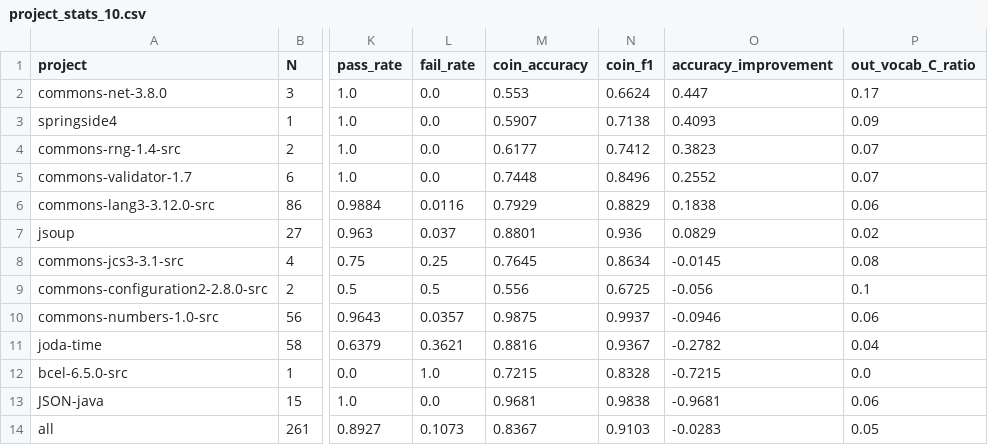
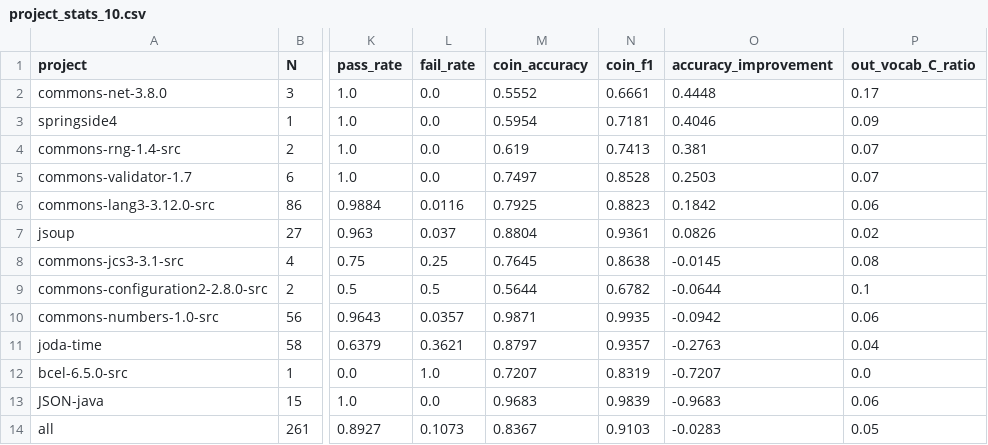
Before and after one commit to Intelligent-CAT-Lab/SEER, a CSV file: real_data_gen/fold0/comments/project_stats_10.csv, drawn as a sheet; only a part is shown, gaps mark what is left out; the diff names each change by its address in the sheet, - before the commit and + after, or states it on an @@ line.

```diff
--- a/real_data_gen/fold0/comments/project_stats_10.csv
+++ b/real_data_gen/fold0/comments/project_stats_10.csv
-M2 (coin_accuracy): 0.553
+M2 (coin_accuracy): 0.5552
-N2 (coin_f1): 0.6624
+N2 (coin_f1): 0.6661
-O2 (accuracy_improvement): 0.447
+O2 (accuracy_improvement): 0.4448
-M3 (coin_accuracy): 0.5907
+M3 (coin_accuracy): 0.5954
-N3 (coin_f1): 0.7138
+N3 (coin_f1): 0.7181
-O3 (accuracy_improvement): 0.4093
+O3 (accuracy_improvement): 0.4046
-M4 (coin_accuracy): 0.6177
+M4 (coin_accuracy): 0.619
-N4 (coin_f1): 0.7412
+N4 (coin_f1): 0.7413
-O4 (accuracy_improvement): 0.3823
+O4 (accuracy_improvement): 0.381
-M5 (coin_accuracy): 0.7448
+M5 (coin_accuracy): 0.7497
-N5 (coin_f1): 0.8496
+N5 (coin_f1): 0.8528
-O5 (accuracy_improvement): 0.2552
+O5 (accuracy_improvement): 0.2503
-M6 (coin_accuracy): 0.7929
+M6 (coin_accuracy): 0.7925
-N6 (coin_f1): 0.8829
+N6 (coin_f1): 0.8823
-O6 (accuracy_improvement): 0.1838
+O6 (accuracy_improvement): 0.1842
-M7 (coin_accuracy): 0.8801
+M7 (coin_accuracy): 0.8804
-N7 (coin_f1): 0.936
+N7 (coin_f1): 0.9361
-O7 (accuracy_improvement): 0.0829
+O7 (accuracy_improvement): 0.0826
-N8 (coin_f1): 0.8634
+N8 (coin_f1): 0.8638
-M9 (coin_accuracy): 0.556
+M9 (coin_accuracy): 0.5644
-N9 (coin_f1): 0.6725
+N9 (coin_f1): 0.6782
-O9 (accuracy_improvement): -0.056
+O9 (accuracy_improvement): -0.0644
-M10 (coin_accuracy): 0.9875
+M10 (coin_accuracy): 0.9871
-N10 (coin_f1): 0.9937
+N10 (coin_f1): 0.9935
-O10 (accuracy_improvement): -0.0946
+O10 (accuracy_improvement): -0.0942
-M11 (coin_accuracy): 0.8816
+M11 (coin_accuracy): 0.8797
-N11 (coin_f1): 0.9367
+N11 (coin_f1): 0.9357
-O11 (accuracy_improvement): -0.2782
+O11 (accuracy_improvement): -0.2763
-M12 (coin_accuracy): 0.7215
+M12 (coin_accuracy): 0.7207
-N12 (coin_f1): 0.8328
+N12 (coin_f1): 0.8319
-O12 (accuracy_improvement): -0.7215
+O12 (accuracy_improvement): -0.7207
-M13 (coin_accuracy): 0.9681
+M13 (coin_accuracy): 0.9683
-N13 (coin_f1): 0.9838
+N13 (coin_f1): 0.9839
-O13 (accuracy_improvement): -0.9681
+O13 (accuracy_improvement): -0.9683
```
Also changed, not shown: real_data_gen/fold0/added_comments/project_stats_25.csv, real_data_gen/fold0/comments/project_stats_50.csv, 33 other files.
